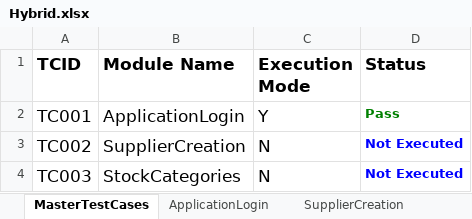
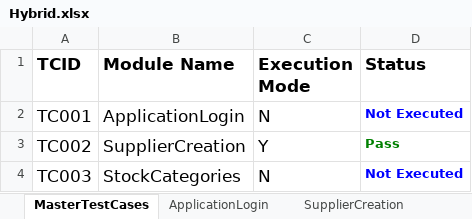
Before and after one commit to danish2006/Testing, an Excel workbook: ERP_Accounting/TestOutput/Hybrid.xlsx, sheet MasterTestCases, drawn as a sheet; values as stored, in another font and other column widths than the file's, no borders; the diff names each change by its address in the sheet, - before the commit and + after, or states it on an @@ line.

```diff
--- a/ERP_Accounting/TestOutput/Hybrid.xlsx (sheet MasterTestCases)
+++ b/ERP_Accounting/TestOutput/Hybrid.xlsx (sheet MasterTestCases)
-C2 (Execution Mode): Y
+C2 (Execution Mode): N
-D2 (Status): Pass
+D2 (Status): Not Executed
-D2 text colour: #008000
+D2 text colour: #0000FF
-C3 (Execution Mode): N
+C3 (Execution Mode): Y
-D3 (Status): Not Executed
+D3 (Status): Pass
-D3 text colour: #0000FF
+D3 text colour: #008000
```
Also changed, not shown: sheet SupplierCreation, sheet ApplicationLogin, ERP_Accounting/TestInput/InputSheetData.xlsx, 21 other files.
